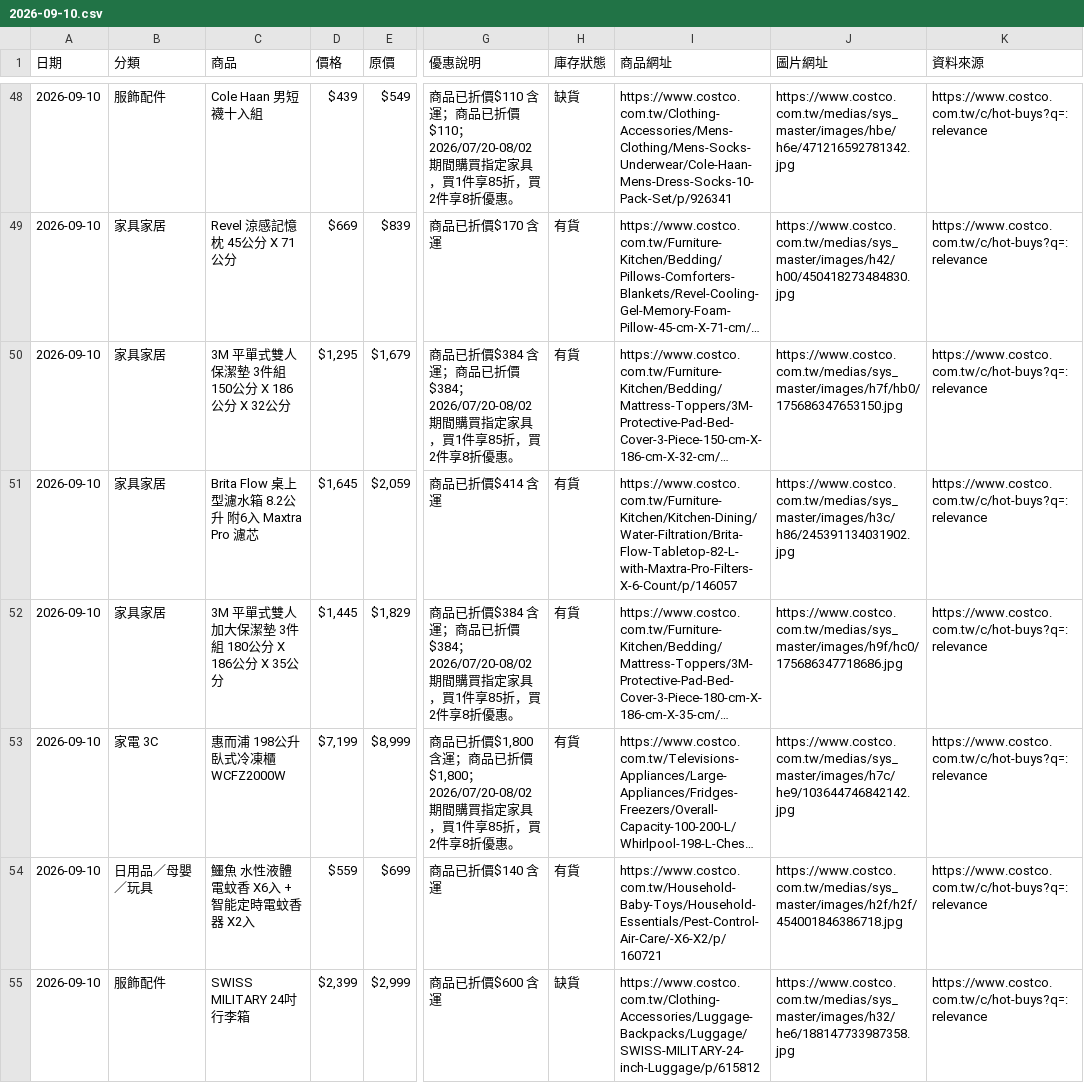
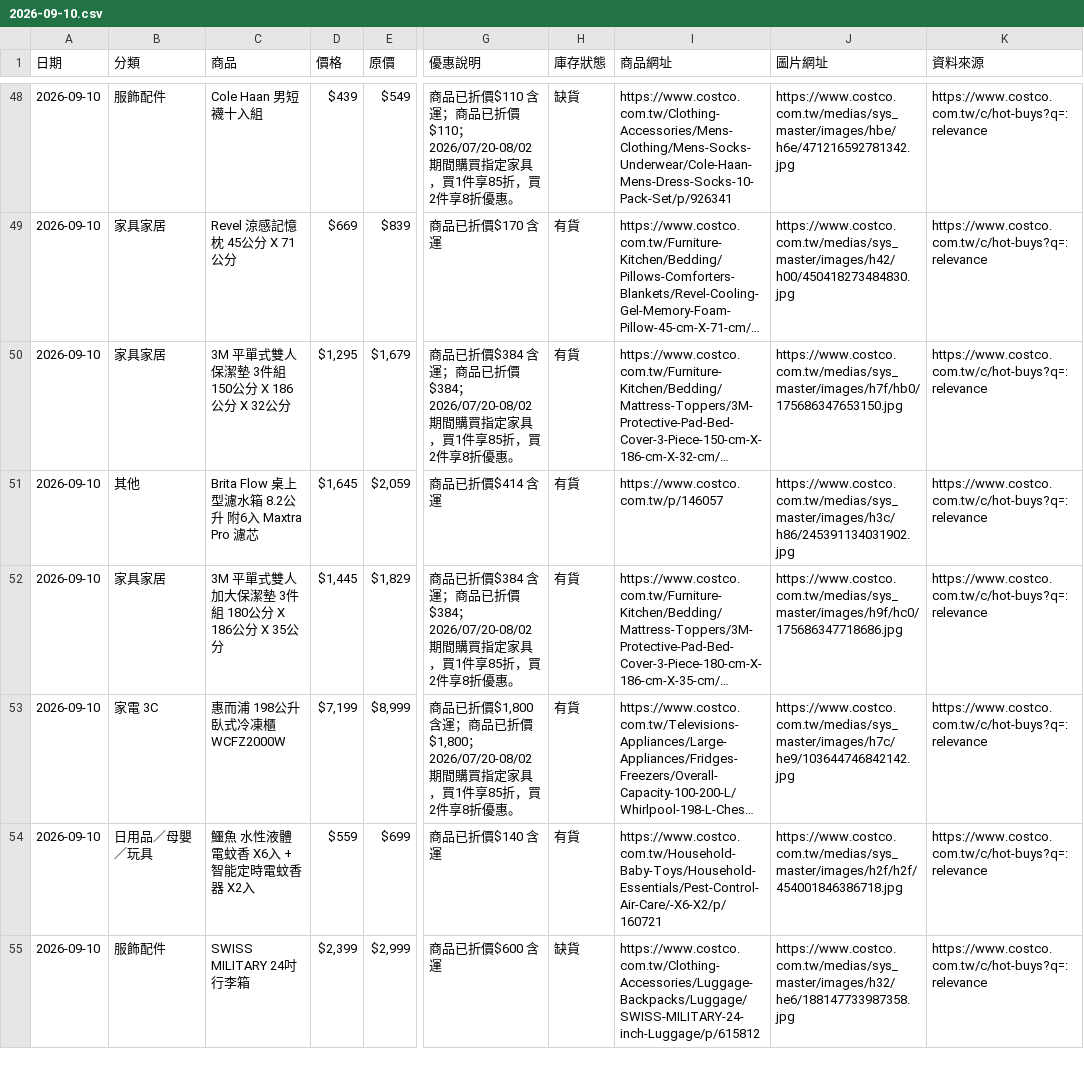
Before and after one commit to da199919-ux/costco-daily-deals, a CSV file: output/history/2026-09-10.csv, drawn as a sheet; only a part is shown, gaps mark what is left out; long unchanged cells end in …; the diff covers the shown part only; the diff names each change by its address in the sheet, - before the commit and + after, or states it on an @@ line.

```diff
--- a/output/history/2026-09-10.csv
+++ b/output/history/2026-09-10.csv
-B51 (分類): 家具家居
+B51 (分類): 其他
-I51 (商品網址): https://www.costco.com.tw/Furniture-Kitchen/Kitchen-Dining/Water-Filtration/Brita-Flow-Tabletop-82-L-with-Maxtra-Pro-Filters-X-6-Count/p/146057
+I51 (商品網址): https://www.costco.com.tw/p/146057
```
Also changed, not shown: 8 added rows, 5 removed rows, 3 moved rows and 37 edited cells elsewhere in this file, output/latest.csv, 4 other files.
